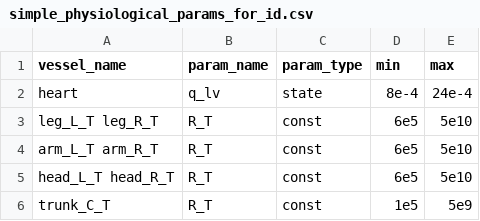
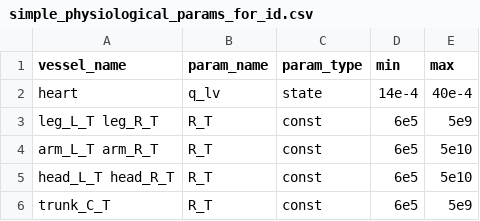
Before and after one commit to FinbarArgus/circulatory_autogen, a CSV file: resources/simple_physiological_params_for_id.csv, drawn as a sheet.

Commit message:
modified parameter ranges for simple_physiological

```diff
--- a/resources/simple_physiological_params_for_id.csv
+++ b/resources/simple_physiological_params_for_id.csv
@@ -1,6 +1,6 @@
 vessel_name,                  param_name,       param_type, min,        max
-heart,                        q_lv,             state,      8e-4,       24e-4
-leg_L_T leg_R_T,              R_T,              const,      6e5,        5e10
+heart,                        q_lv,             state,      14e-4,      40e-4
+leg_L_T leg_R_T,              R_T,              const,      6e5,        5e9
 arm_L_T arm_R_T,              R_T,              const,      6e5,        5e10
 head_L_T head_R_T,            R_T,              const,      6e5,        5e10
-trunk_C_T,                    R_T,              const,      1e5,        5e9
+trunk_C_T,                    R_T,              const,      6e5,        5e9
```
Also changed, not shown: 21 other files.
